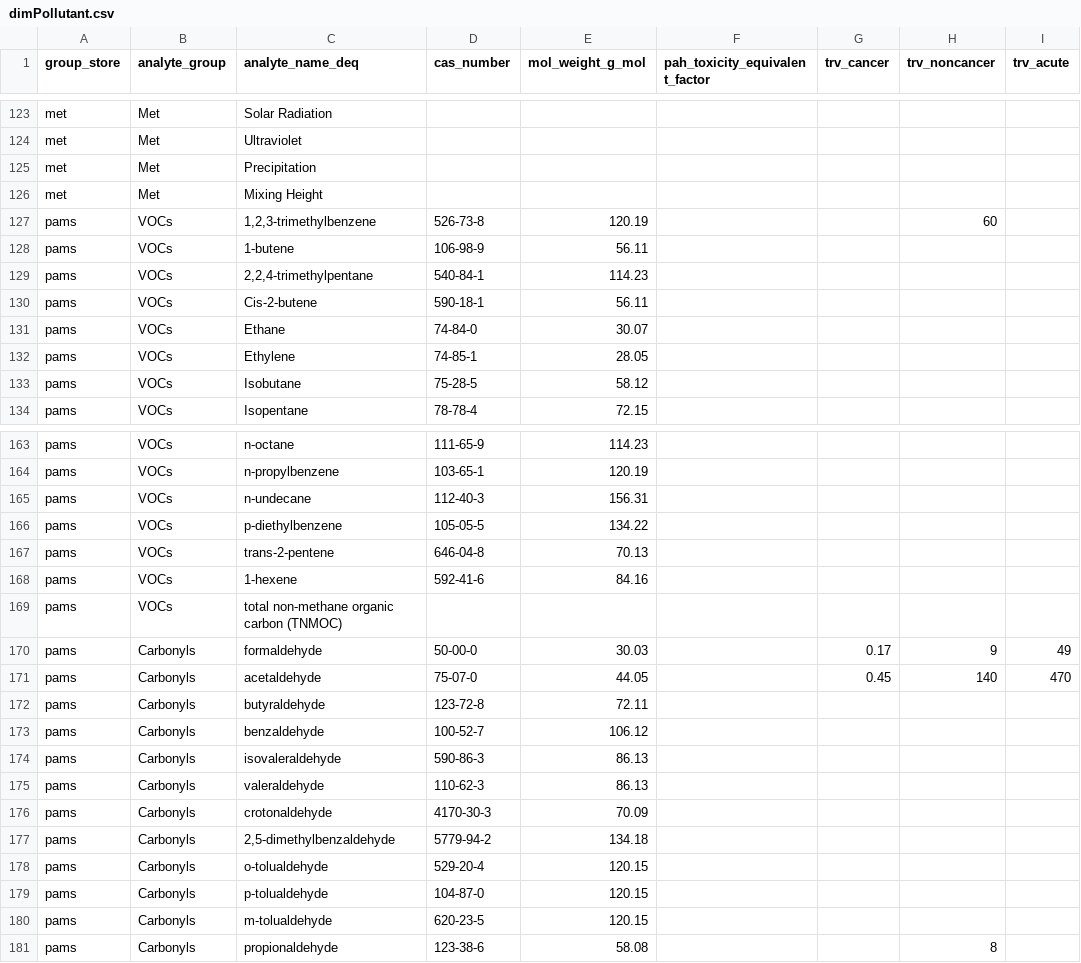
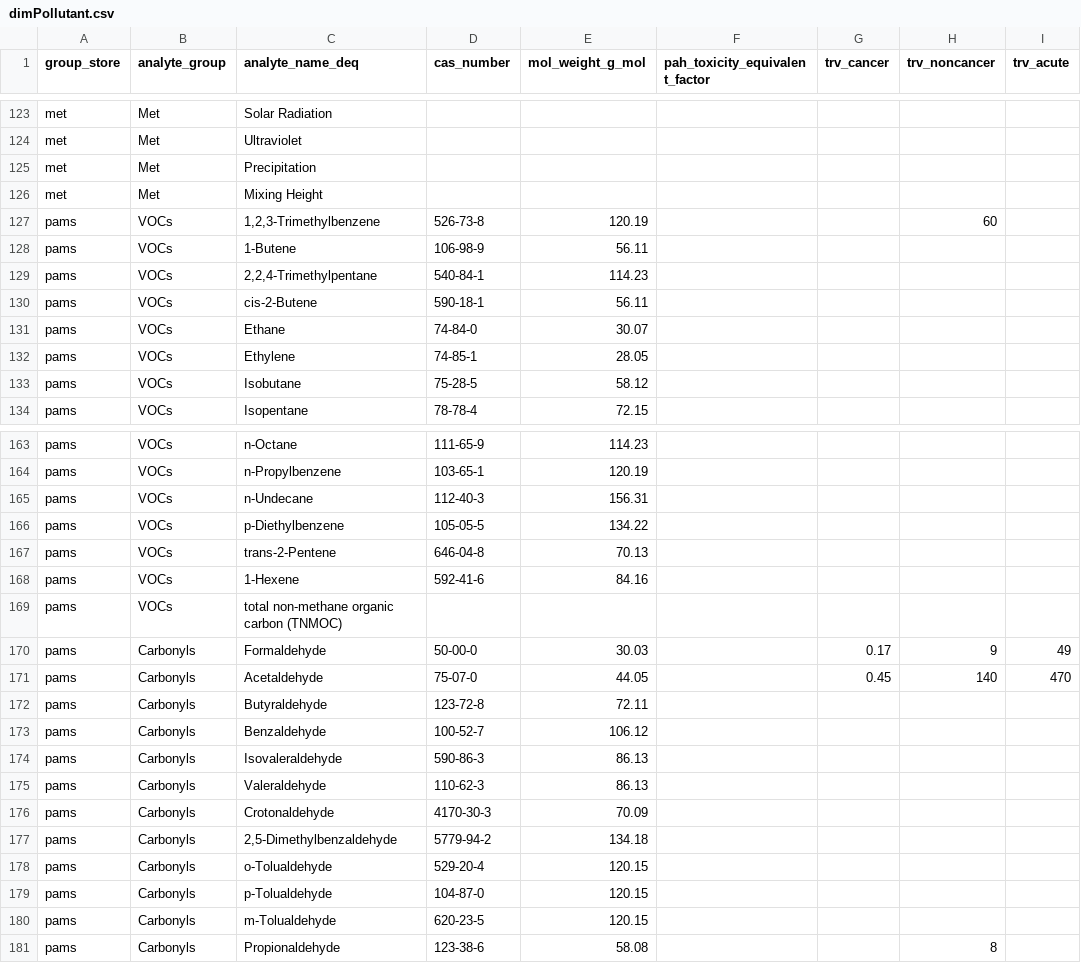
Before and after one commit to OR-Dept-Environmental-Quality/soar, a CSV file: ops/dimPollutant.csv, drawn as a sheet; only a part is shown, gaps mark what is left out; the diff covers the shown part only; the diff names each change by its address in the sheet, - before the commit and + after, or states it on an @@ line.

```diff
--- a/ops/dimPollutant.csv
+++ b/ops/dimPollutant.csv
-C127 (analyte_name_deq): 1,2,3-trimethylbenzene
+C127 (analyte_name_deq): 1,2,3-Trimethylbenzene
-C128 (analyte_name_deq): 1-butene
+C128 (analyte_name_deq): 1-Butene
-C129 (analyte_name_deq): 2,2,4-trimethylpentane
+C129 (analyte_name_deq): 2,2,4-Trimethylpentane
-C130 (analyte_name_deq): Cis-2-butene
+C130 (analyte_name_deq): cis-2-Butene
-C163 (analyte_name_deq): n-octane
+C163 (analyte_name_deq): n-Octane
-C164 (analyte_name_deq): n-propylbenzene
+C164 (analyte_name_deq): n-Propylbenzene
-C165 (analyte_name_deq): n-undecane
+C165 (analyte_name_deq): n-Undecane
-C166 (analyte_name_deq): p-diethylbenzene
+C166 (analyte_name_deq): p-Diethylbenzene
-C167 (analyte_name_deq): trans-2-pentene
+C167 (analyte_name_deq): trans-2-Pentene
-C168 (analyte_name_deq): 1-hexene
+C168 (analyte_name_deq): 1-Hexene
-C170 (analyte_name_deq): formaldehyde
+C170 (analyte_name_deq): Formaldehyde
-C171 (analyte_name_deq): acetaldehyde
+C171 (analyte_name_deq): Acetaldehyde
-C172 (analyte_name_deq): butyraldehyde
+C172 (analyte_name_deq): Butyraldehyde
-C173 (analyte_name_deq): benzaldehyde
+C173 (analyte_name_deq): Benzaldehyde
-C174 (analyte_name_deq): isovaleraldehyde
+C174 (analyte_name_deq): Isovaleraldehyde
-C175 (analyte_name_deq): valeraldehyde
+C175 (analyte_name_deq): Valeraldehyde
-C176 (analyte_name_deq): crotonaldehyde
+C176 (analyte_name_deq): Crotonaldehyde
-C177 (analyte_name_deq): 2,5-dimethylbenzaldehyde
+C177 (analyte_name_deq): 2,5-Dimethylbenzaldehyde
-C178 (analyte_name_deq): o-tolualdehyde
+C178 (analyte_name_deq): o-Tolualdehyde
-C179 (analyte_name_deq): p-tolualdehyde
+C179 (analyte_name_deq): p-Tolualdehyde
-C180 (analyte_name_deq): m-tolualdehyde
+C180 (analyte_name_deq): m-Tolualdehyde
-C181 (analyte_name_deq): propionaldehyde
+C181 (analyte_name_deq): Propionaldehyde
```
Also changed, not shown: 26 edited cells elsewhere in this file.
